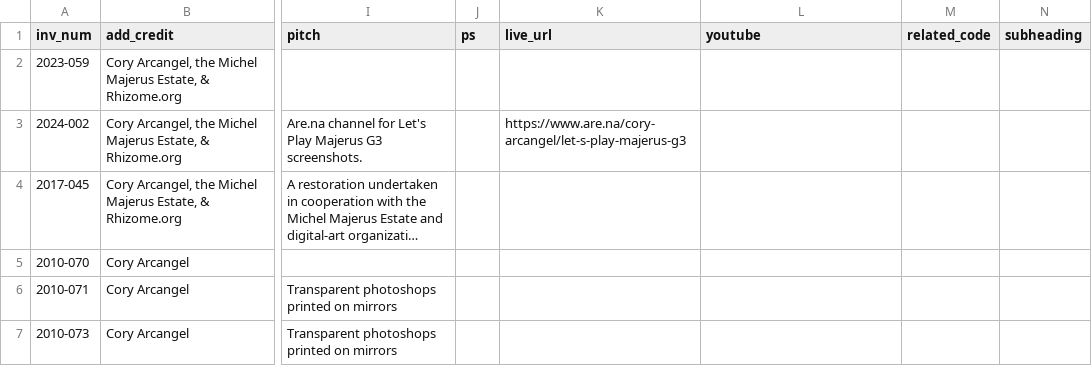
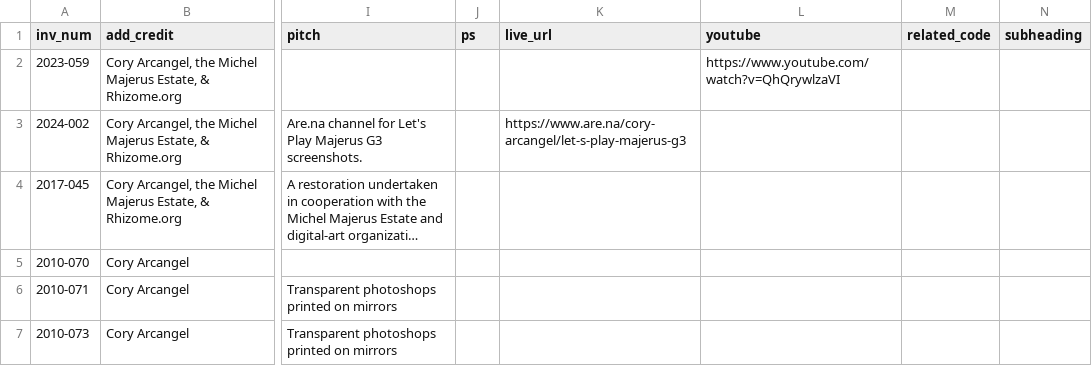
Before and after one commit to coryarcangel/coryarcangel.com, a CSV file: _data/things.csv, drawn as a sheet; only a part is shown, gaps mark what is left out; long unchanged cells end in …; the diff names each change by its address in the sheet, - before the commit and + after, or states it on an @@ line.

```diff
--- a/_data/things.csv
+++ b/_data/things.csv
-L2 (youtube): (empty)
+L2 (youtube): https://www.youtube.com/watch?v=QhQrywlzaVI
```
Also changed, not shown: 1 other file.
